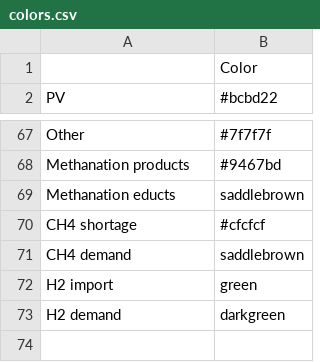
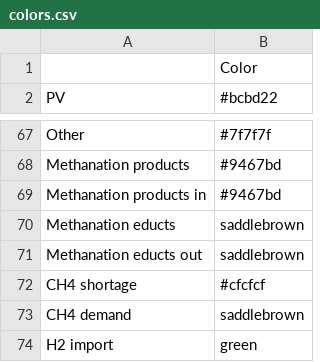
Before and after one commit to rl-institut/oemof-B3-methane, a CSV file: oemof_b3/config/colors.csv, drawn as a sheet; only a part is shown, gaps mark what is left out; the shorter side is filled out with more unchanged rows; the diff names each change by its address in the sheet, - before the commit and + after, or states it on an @@ line.

Commit message:
Add missing colors

```diff
--- a/oemof_b3/config/colors.csv
+++ b/oemof_b3/config/colors.csv
+row 69: Methanation products in | #9467bd
+row 71: Methanation educts out | saddlebrown
```
